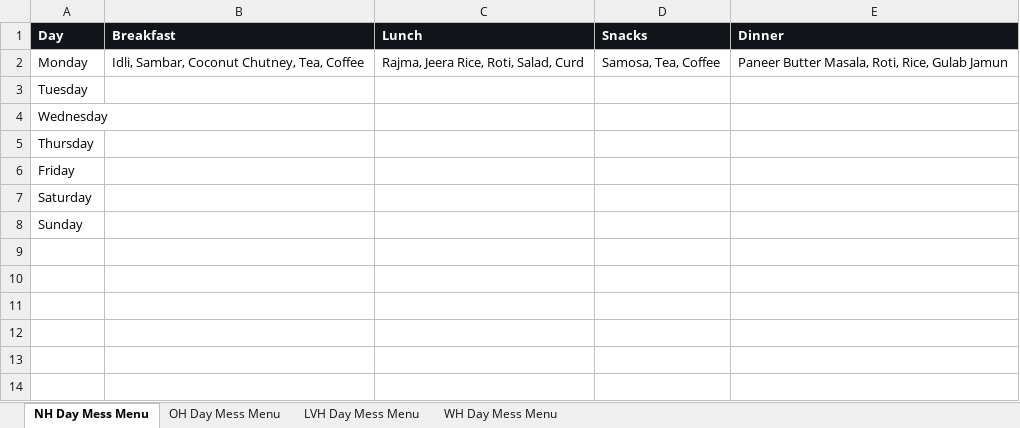
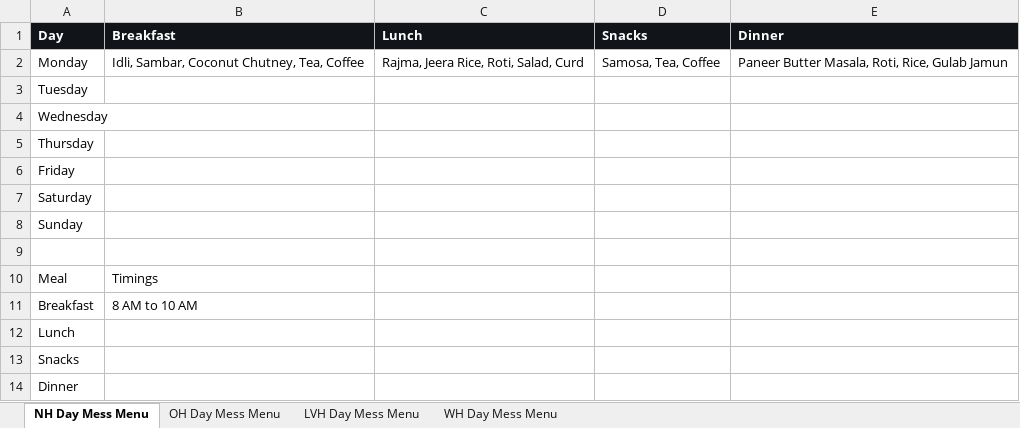
Before and after one commit to AntaresRed/rollcall, an Excel workbook: templates/Day Mess Menu.template.xlsx, sheet NH Day Mess Menu, drawn as a sheet; values as stored, in another font and other column widths than the file's, no borders; the diff names each change by its address in the sheet, - before the commit and + after, or states it on an @@ line.

```diff
--- a/templates/Day Mess Menu.template.xlsx (sheet NH Day Mess Menu)
+++ b/templates/Day Mess Menu.template.xlsx (sheet NH Day Mess Menu)
+row 9: (empty)
+row 10: Meal | Timings
+row 11: Breakfast | 8 AM to 10 AM
+row 12: Lunch
+row 13: Snacks
+row 14: Dinner
```
Also changed, not shown: sheet LVH Day Mess Menu, sheet WH Day Mess Menu, sheet OH Day Mess Menu, 7 other files.
